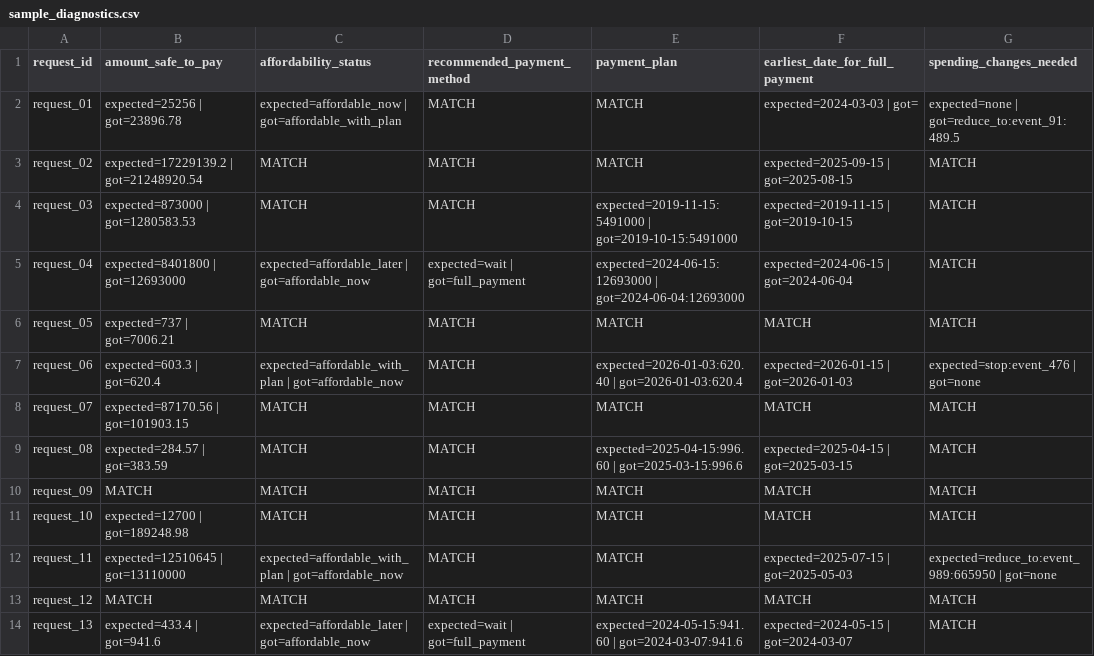
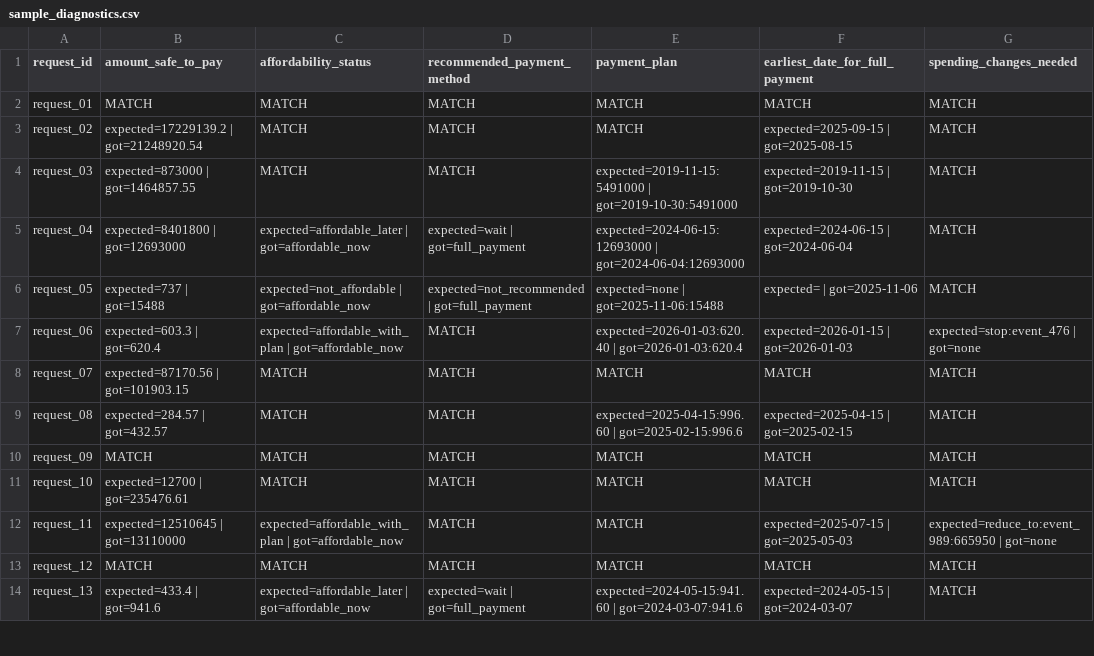
Before and after one commit to Sri-Ram-git/yuktha_hackerrank_sep, a CSV file: evaluation/sample_diagnostics.csv, drawn as a sheet; only a part is shown; the diff covers the shown part only.

```diff
--- a/evaluation/sample_diagnostics.csv
+++ b/evaluation/sample_diagnostics.csv
@@ -1,12 +1,12 @@
 request_id,amount_safe_to_pay,affordability_status,recommended_payment_method,payment_plan,earliest_date_for_full_payment,spending_changes_needed
-request_01,expected=25256 | got=23896.78,expected=affordable_now | got=affordable_with_plan,MATCH,MATCH,expected=2024-03-03 | got=,expected=none | got=reduce_to:event_91:489.5
+request_01,MATCH,MATCH,MATCH,MATCH,MATCH,MATCH
 request_02,expected=17229139.2 | got=21248920.54,MATCH,MATCH,MATCH,expected=2025-09-15 | got=2025-08-15,MATCH
-request_03,expected=873000 | got=1280583.53,MATCH,MATCH,expected=2019-11-15:5491000 | got=2019-10-15:5491000,expected=2019-11-15 | got=2019-10-15,MATCH
+request_03,expected=873000 | got=1464857.55,MATCH,MATCH,expected=2019-11-15:5491000 | got=2019-10-30:5491000,expected=2019-11-15 | got=2019-10-30,MATCH
 request_04,expected=8401800 | got=12693000,expected=affordable_later | got=affordable_now,expected=wait | got=full_payment,expected=2024-06-15:12693000 | got=2024-06-04:12693000,expected=2024-06-15 | got=2024-06-04,MATCH
-request_05,expected=737 | got=7006.21,MATCH,MATCH,MATCH,MATCH,MATCH
+request_05,expected=737 | got=15488,expected=not_affordable | got=affordable_now,expected=not_recommended | got=full_payment,expected=none | got=2025-11-06:15488,expected= | got=2025-11-06,MATCH
 request_06,expected=603.3 | got=620.4,expected=affordable_with_plan | got=affordable_now,MATCH,expected=2026-01-03:620.40 | got=2026-01-03:620.4,expected=2026-01-15 | got=2026-01-03,expected=stop:event_476 | got=none
 request_07,expected=87170.56 | got=101903.15,MATCH,MATCH,MATCH,MATCH,MATCH
-request_08,expected=284.57 | got=383.59,MATCH,MATCH,expected=2025-04-15:996.60 | got=2025-03-15:996.6,expected=2025-04-15 | got=2025-03-15,MATCH
+request_08,expected=284.57 | got=432.57,MATCH,MATCH,expected=2025-04-15:996.60 | got=2025-02-15:996.6,expected=2025-04-15 | got=2025-02-15,MATCH
 request_09,MATCH,MATCH,MATCH,MATCH,MATCH,MATCH
-request_10,expected=12700 | got=189248.98,MATCH,MATCH,MATCH,MATCH,MATCH
+request_10,expected=12700 | got=235476.61,MATCH,MATCH,MATCH,MATCH,MATCH
 request_11,expected=12510645 | got=13110000,expected=affordable_with_plan | got=affordable_now,MATCH,MATCH,expected=2025-07-15 | got=2025-05-03,expected=reduce_to:event_989:665950 | got=none
```
Also changed, not shown: 15 edited cells elsewhere in this file, evaluation/sample_cashflow_trace.csv, evaluation/sample_snapshot_trace.csv, 8 other files.
